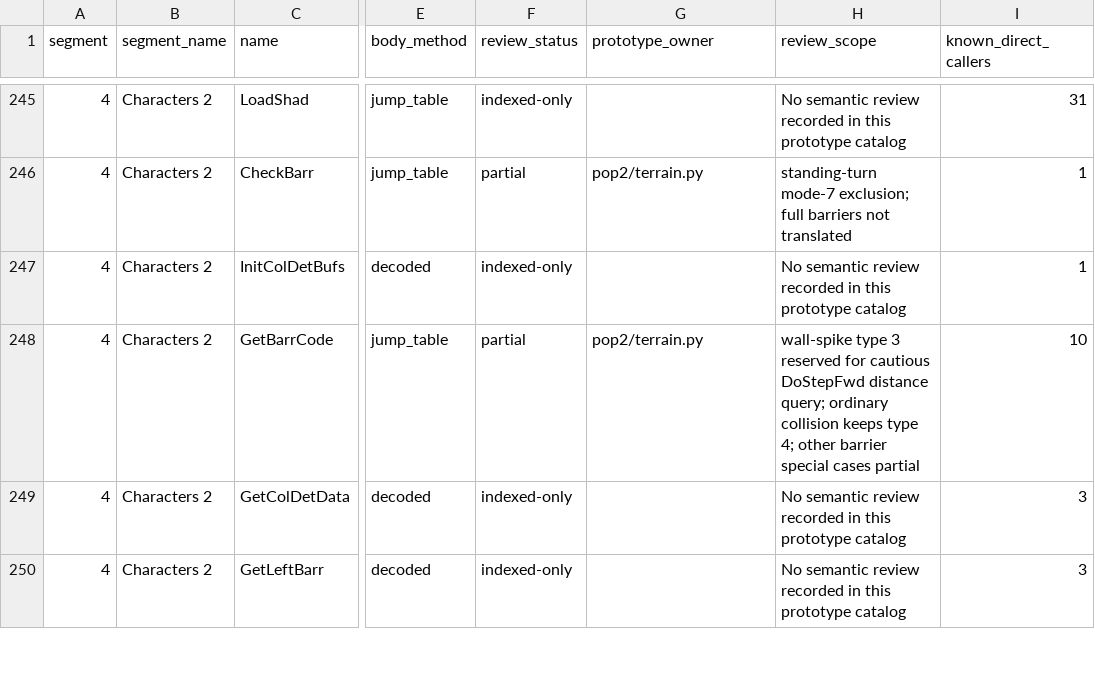
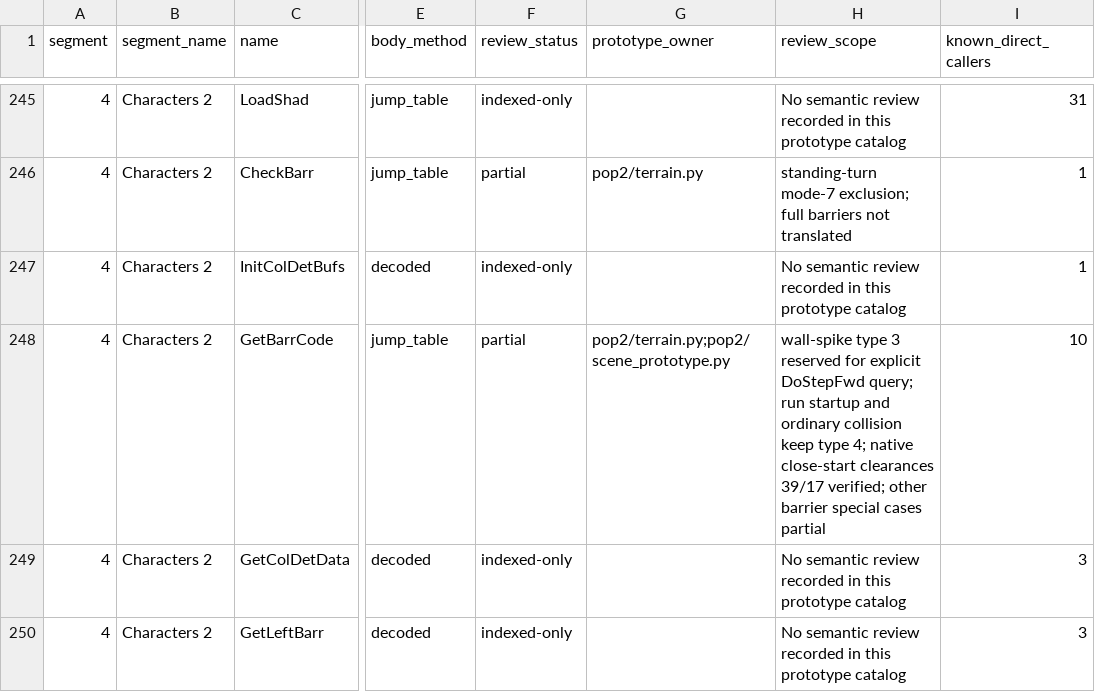
Before and after one commit to Pessegos/prince-of-persia-2-macintosh-native, a CSV file: docs/RECOVERY_CATALOG.csv, drawn as a sheet; only a part is shown, gaps mark what is left out; the diff names each change by its address in the sheet, - before the commit and + after, or states it on an @@ line.

Commit message:
Keep cautious spike clearance out of fresh run starts

```diff
--- a/docs/RECOVERY_CATALOG.csv
+++ b/docs/RECOVERY_CATALOG.csv
-G248 (prototype_owner): pop2/terrain.py
+G248 (prototype_owner): pop2/terrain.py;pop2/scene_prototype.py
-H248 (review_scope): …reserved for cautious DoStepFwd distance query; ordinary collision keeps type 4; other barrier…
+H248 (review_scope): …reserved for explicit DoStepFwd query; run startup and ordinary collision keep type 4; native close-start clearances 39/17 verified; other barrier…
```
Also changed, not shown: 5 other files.
